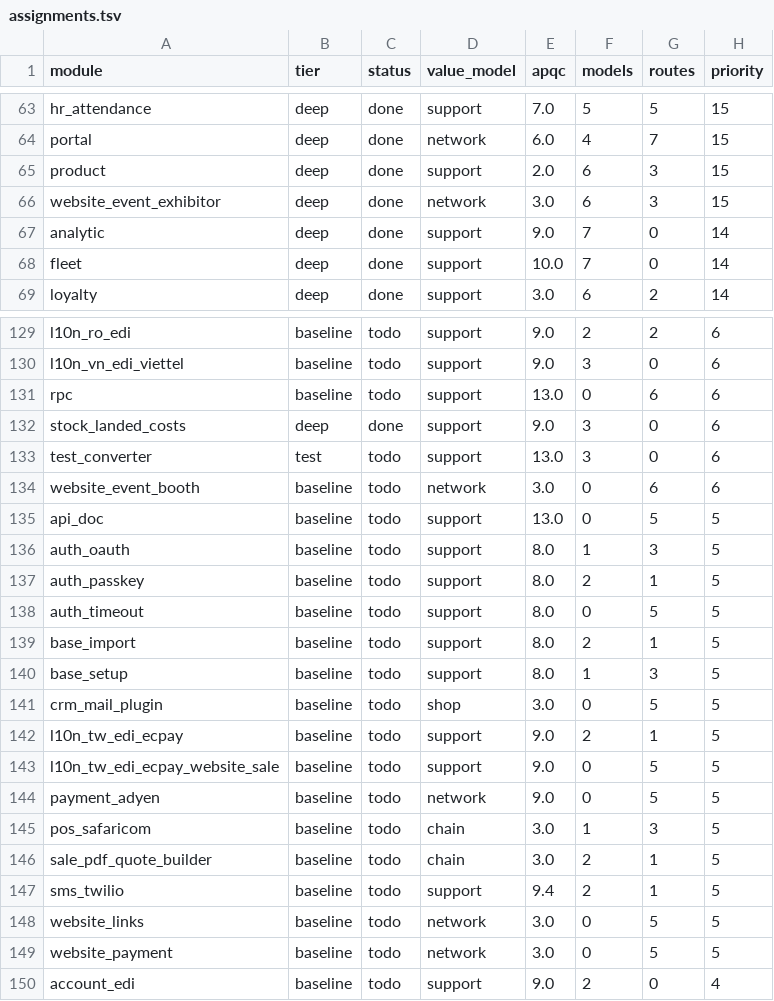
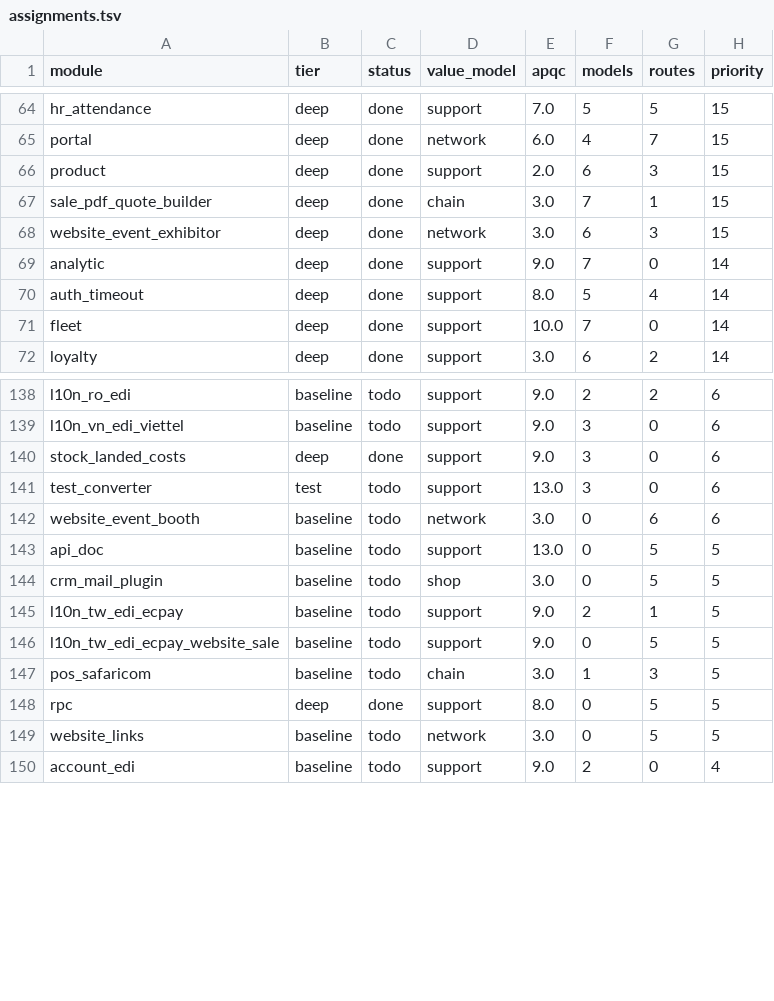
Before and after one commit to ahmed5050it-spec/odoo, a TSV file: doc/revres/assignments.tsv, drawn as a sheet; only a part is shown, gaps mark what is left out; removed rows and columns are numbered as before the commit, all else as after; the diff covers the shown part only; the diff names each change by its address in the sheet, - before the commit and + after, or states it on an @@ line.

```diff
--- a/doc/revres/assignments.tsv
+++ b/doc/revres/assignments.tsv
+row 67: sale_pdf_quote_builder | deep | done | chain | 3.0 | 7 | 1 | 15
+row 70: auth_timeout | deep | done | support | 8.0 | 5 | 4 | 14
-row 131: rpc | baseline | todo | support | 13.0 | 0 | 6 | 6
-row 136: auth_oauth | baseline | todo | support | 8.0 | 1 | 3 | 5
-row 137: auth_passkey | baseline | todo | support | 8.0 | 2 | 1 | 5
-row 138: auth_timeout | baseline | todo | support | 8.0 | 0 | 5 | 5
-row 139: base_import | baseline | todo | support | 8.0 | 2 | 1 | 5
-row 140: base_setup | baseline | todo | support | 8.0 | 1 | 3 | 5
-row 144: payment_adyen | baseline | todo | network | 9.0 | 0 | 5 | 5
-row 146: sale_pdf_quote_builder | baseline | todo | chain | 3.0 | 2 | 1 | 5
-row 147: sms_twilio | baseline | todo | support | 9.4 | 2 | 1 | 5
+row 148: rpc | deep | done | support | 8.0 | 0 | 5 | 5
-row 149: website_payment | baseline | todo | network | 3.0 | 0 | 5 | 5
```
Also changed, not shown: 7 added rows elsewhere in this file, doc/revres/rollup.tsv, 22 other files.
